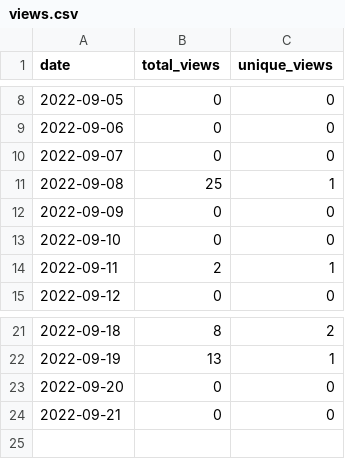
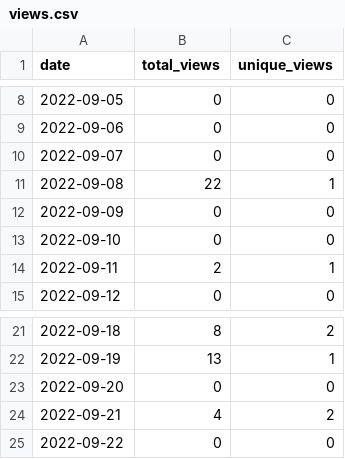
Before and after one commit to MatthewBentz/Comp3220, a CSV file: .traffic/views.csv, drawn as a sheet; only a part is shown, gaps mark what is left out.

```diff
--- a/.traffic/views.csv
+++ b/.traffic/views.csv
@@ -10,3 +10,3 @@ date,total_views,unique_views
 2022-09-07,0,0
-2022-09-08,25,1
+2022-09-08,22,1
 2022-09-09,0,0
@@ -23,2 +23,3 @@ date,total_views,unique_views
 2022-09-20,0,0
-2022-09-21,0,0
+2022-09-21,4,2
+2022-09-22,0,0
```
Also changed, not shown: .traffic/clones.csv, 3 other files.
